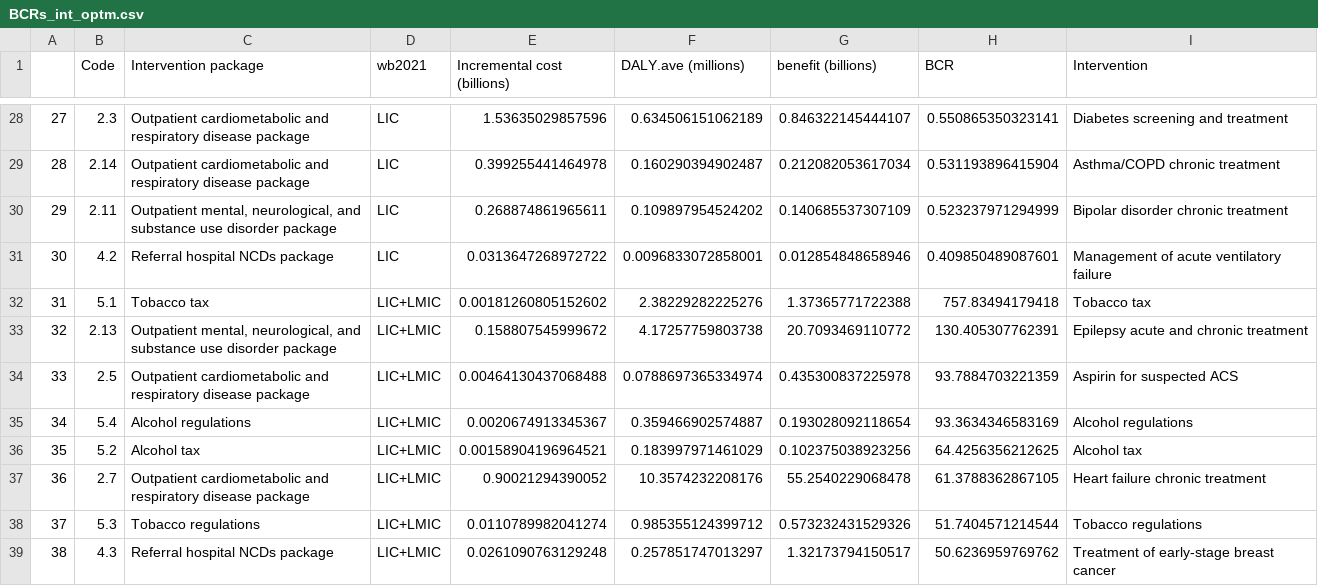
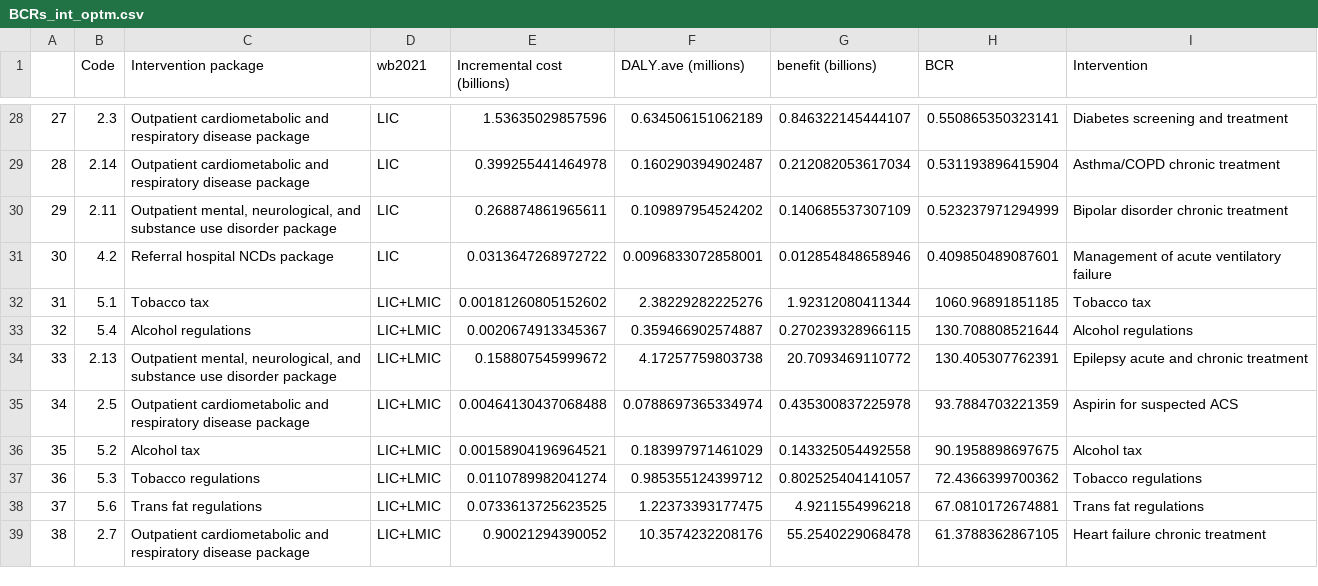
Before and after one commit to Disease-Control-Priorities/CCC, a CSV file: Figures/BCRs_int_optm.csv, drawn as a sheet; only a part is shown, gaps mark what is left out; the diff covers the shown part only.

```diff
--- a/Figures/BCRs_int_optm.csv
+++ b/Figures/BCRs_int_optm.csv
@@ -47,12 +47,12 @@ substance use disorder package","LIC",0.268874861965611,0.109897954524202,0.1406
 "30",4.2,"Referral hospital NCDs package","LIC",0.0313647268972722,0.0096833072858001,0.012854848658946,0.409850489087601,"Management of acute ventilatory failure"
-"31",5.1,"Tobacco tax","LIC+LMIC",0.00181260805152602,2.38229282225276,1.37365771722388,757.83494179418,"Tobacco tax"
-"32",2.13,"Outpatient mental, neurological, and
-substance use disorder package","LIC+LMIC",0.158807545999672,4.17257759803738,20.7093469110772,130.405307762391,"Epilepsy acute and chronic treatment"
-"33",2.5,"Outpatient cardiometabolic and
-respiratory disease package","LIC+LMIC",0.00464130437068488,0.0788697365334974,0.435300837225978,93.7884703221359,"Aspirin for suspected ACS"
-"34",5.4,"Alcohol regulations","LIC+LMIC",0.0020674913345367,0.359466902574887,0.193028092118654,93.3634346583169,"Alcohol regulations"
-"35",5.2,"Alcohol tax","LIC+LMIC",0.00158904196964521,0.183997971461029,0.102375038923256,64.4256356212625,"Alcohol tax"
-"36",2.7,"Outpatient cardiometabolic and
-respiratory disease package","LIC+LMIC",0.90021294390052,10.3574232208176,55.2540229068478,61.3788362867105,"Heart failure chronic treatment"
-"37",5.3,"Tobacco regulations","LIC+LMIC",0.0110789982041274,0.985355124399712,0.573232431529326,51.7404571214544,"Tobacco regulations"
-"38",4.3,"Referral hospital NCDs package","LIC+LMIC",0.0261090763129248,0.257851747013297,1.32173794150517,50.6236959769762,"Treatment of early-stage breast cancer"
+"31",5.1,"Tobacco tax","LIC+LMIC",0.00181260805152602,2.38229282225276,1.92312080411344,1060.96891851185,"Tobacco tax"
+"32",5.4,"Alcohol regulations","LIC+LMIC",0.0020674913345367,0.359466902574887,0.270239328966115,130.708808521644,"Alcohol regulations"
+"33",2.13,"Outpatient mental, neurological, and
+substance use disorder package","LIC+LMIC",0.158807545999672,4.17257759803738,20.7093469110772,130.405307762391,"Epilepsy acute and chronic treatment"
+"34",2.5,"Outpatient cardiometabolic and
+respiratory disease package","LIC+LMIC",0.00464130437068488,0.0788697365334974,0.435300837225978,93.7884703221359,"Aspirin for suspected ACS"
+"35",5.2,"Alcohol tax","LIC+LMIC",0.00158904196964521,0.183997971461029,0.143325054492558,90.1958898697675,"Alcohol tax"
+"36",5.3,"Tobacco regulations","LIC+LMIC",0.0110789982041274,0.985355124399712,0.802525404141057,72.4366399700362,"Tobacco regulations"
+"37",5.6,"Trans fat regulations","LIC+LMIC",0.0733613725623525,1.22373393177475,4.9211554996218,67.0810172674881,"Trans fat regulations"
+"38",2.7,"Outpatient cardiometabolic and
+respiratory disease package","LIC+LMIC",0.90021294390052,10.3574232208176,55.2540229068478,61.3788362867105,"Heart failure chronic treatment"
```
Also changed, not shown: 2 added rows, 2 removed rows and 92 edited cells elsewhere in this file, Figures/BCRs_int_pesm.csv, Figures/BCRs_pkg_optm.csv, 40 other files.
